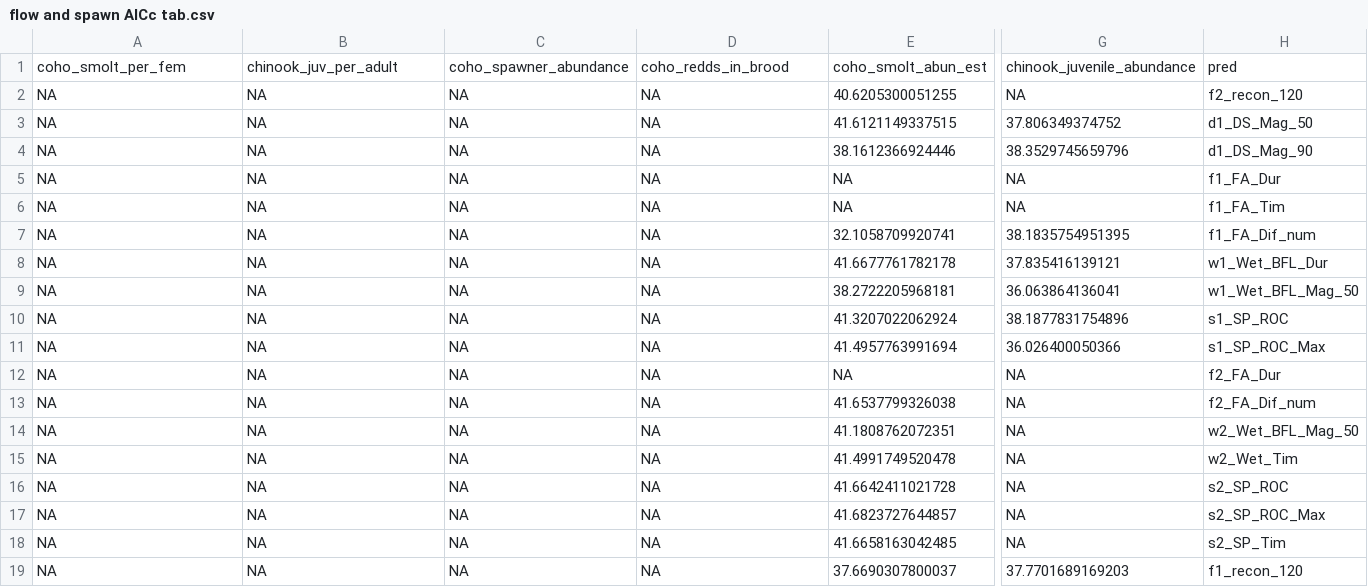
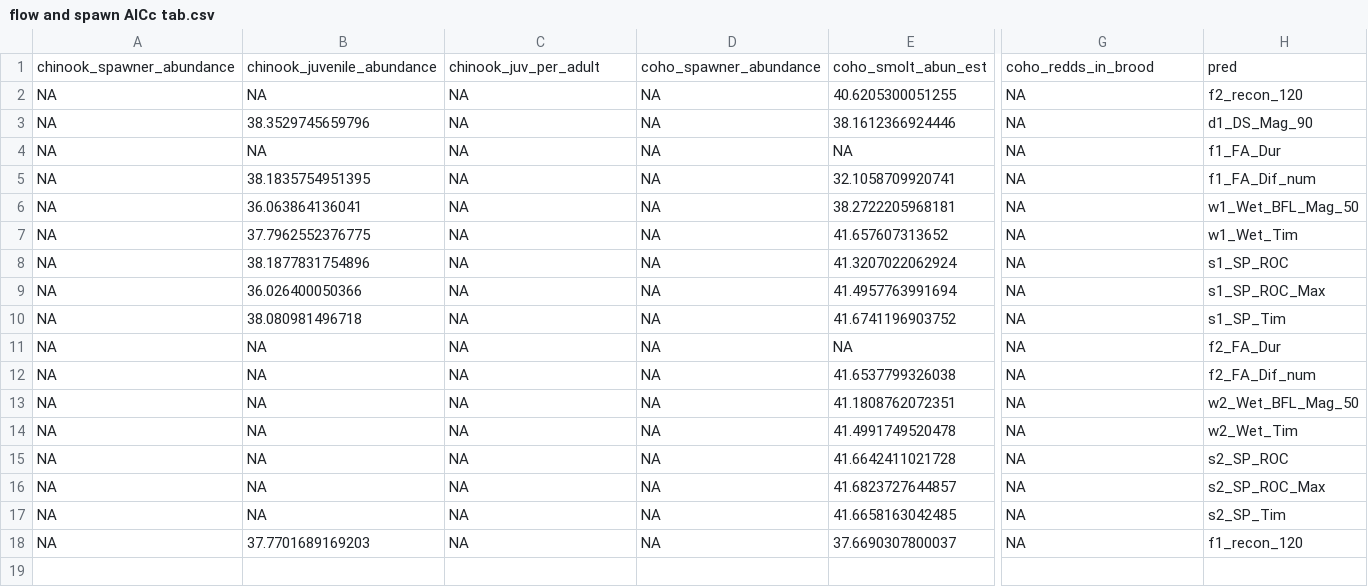
Before and after one commit to cmkouba/Fish_hydrometrics_MS, a CSV file: Data/flow and spawn AICc tab.csv, drawn as a sheet; only a part is shown, gaps mark what is left out; removed rows and columns are numbered as before the commit, all else as after; rows hold the shown columns only; the diff names each change by its address in the sheet, - before the commit and + after, or states it on an @@ line.

```diff
--- a/Data/flow and spawn AICc tab.csv
+++ b/Data/flow and spawn AICc tab.csv
-row 1: coho_smolt_per_fem | chinook_juv_per_adult | coho_spawner_abundance | coho_redds_in_brood | coho_smolt_abun_est | chinook_juvenile_abundance | pred
+row 1: chinook_spawner_abundance | chinook_juvenile_abundance | chinook_juv_per_adult | coho_spawner_abundance | coho_smolt_abun_est | coho_redds_in_brood | pred
-row 3: NA | NA | NA | NA | 41.6121149337515 | 37.806349374752 | d1_DS_Mag_50
-B3: NA
+B3: 38.3529745659796
-G3: 38.3529745659796
+G3: NA
-row 6: NA | NA | NA | NA | NA | NA | f1_FA_Tim
-B5: NA
+B5: 38.1835754951395
-G5: 38.1835754951395
+G5: NA
-B6: NA
+B6: 36.063864136041
-E6: 41.6677761782178
+E6: 38.2722205968181
-G6: 37.835416139121
+G6: NA
-H6: w1_Wet_BFL_Dur
+H6: w1_Wet_BFL_Mag_50
-B7: NA
+B7: 37.7962552376775
-E7: 38.2722205968181
+E7: 41.657607313652
-G7: 36.063864136041
+G7: NA
-H7: w1_Wet_BFL_Mag_50
+H7: w1_Wet_Tim
-B8: NA
+B8: 38.1877831754896
-G8: 38.1877831754896
+G8: NA
-B9: NA
+B9: 36.026400050366
-G9: 36.026400050366
+G9: NA
+row 10: NA | 38.080981496718 | NA | NA | 41.6741196903752 | NA | s1_SP_Tim
-B18: NA
+B18: 37.7701689169203
-G18: 37.7701689169203
+G18: NA
```
Also changed, not shown: Data/flow and spawn marss coefs_flow.csv, Data/juv abun single cov MARSS AICc tab.csv, 51 other files.
